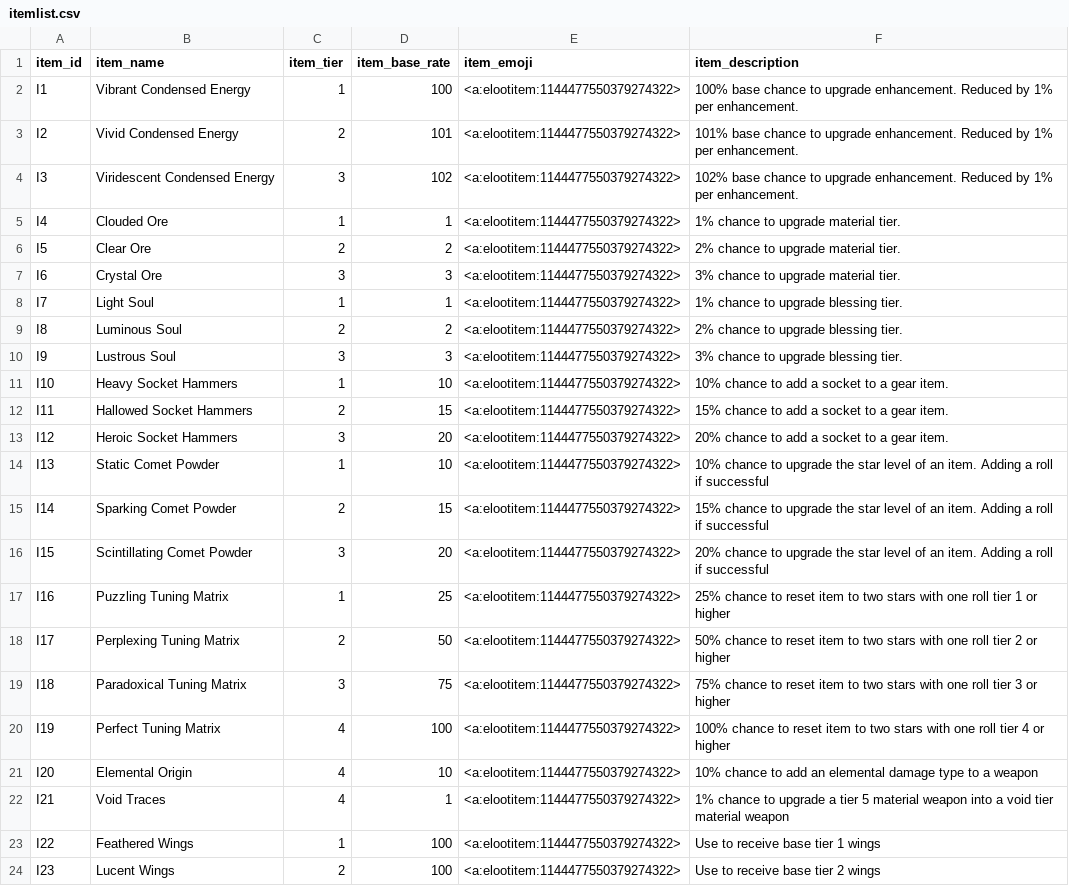
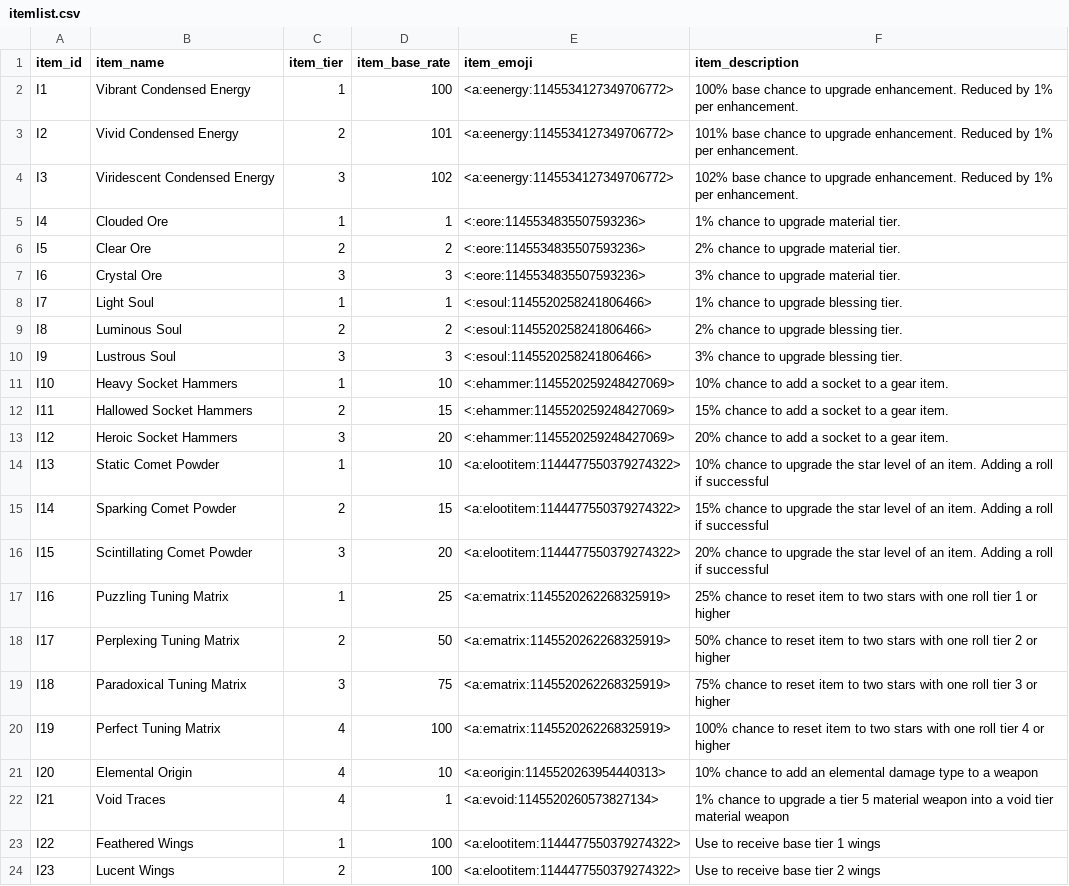
Before and after one commit to ArchaelMistysyn/PandoraBot, a CSV file: itemlist.csv, drawn as a sheet; only a part is shown.

```diff
--- a/itemlist.csv
+++ b/itemlist.csv
@@ -1,14 +1,14 @@
 item_id,item_name,item_tier,item_base_rate,item_emoji,item_description
-I1,Vibrant Condensed Energy,1,100,<a:elootitem:1144477550379274322>,100% base chance to upgrade enhancement. Reduced by 1% per enhancement.
-I2,Vivid Condensed Energy,2,101,<a:elootitem:1144477550379274322>,101% base chance to upgrade enhancement. Reduced by 1% per enhancement.
-I3,Viridescent Condensed Energy,3,102,<a:elootitem:1144477550379274322>,102% base chance to upgrade enhancement. Reduced by 1% per enhancement.
-I4,Clouded Ore,1,1,<a:elootitem:1144477550379274322>,1% chance to upgrade material tier.
-I5,Clear Ore,2,2,<a:elootitem:1144477550379274322>,2% chance to upgrade material tier.
-I6,Crystal Ore,3,3,<a:elootitem:1144477550379274322>,3% chance to upgrade material tier.
-I7,Light Soul,1,1,<a:elootitem:1144477550379274322>,1% chance to upgrade blessing tier.
-I8,Luminous Soul,2,2,<a:elootitem:1144477550379274322>,2% chance to upgrade blessing tier.
-I9,Lustrous Soul,3,3,<a:elootitem:1144477550379274322>,3% chance to upgrade blessing tier.
-I10,Heavy Socket Hammers,1,10,<a:elootitem:1144477550379274322>,10% chance to add a socket to a gear item.
-I11,Hallowed Socket Hammers,2,15,<a:elootitem:1144477550379274322>,15% chance to add a socket to a gear item.
-I12,Heroic Socket Hammers,3,20,<a:elootitem:1144477550379274322>,20% chance to add a socket to a gear item.
+I1,Vibrant Condensed Energy,1,100,<a:eenergy:1145534127349706772>,100% base chance to upgrade enhancement. Reduced by 1% per enhancement.
+I2,Vivid Condensed Energy,2,101,<a:eenergy:1145534127349706772>,101% base chance to upgrade enhancement. Reduced by 1% per enhancement.
+I3,Viridescent Condensed Energy,3,102,<a:eenergy:1145534127349706772>,102% base chance to upgrade enhancement. Reduced by 1% per enhancement.
+I4,Clouded Ore,1,1,<:eore:1145534835507593236>,1% chance to upgrade material tier.
+I5,Clear Ore,2,2,<:eore:1145534835507593236>,2% chance to upgrade material tier.
+I6,Crystal Ore,3,3,<:eore:1145534835507593236>,3% chance to upgrade material tier.
+I7,Light Soul,1,1,<:esoul:1145520258241806466>,1% chance to upgrade blessing tier.
+I8,Luminous Soul,2,2,<:esoul:1145520258241806466>,2% chance to upgrade blessing tier.
+I9,Lustrous Soul,3,3,<:esoul:1145520258241806466>,3% chance to upgrade blessing tier.
+I10,Heavy Socket Hammers,1,10,<:ehammer:1145520259248427069>,10% chance to add a socket to a gear item.
+I11,Hallowed Socket Hammers,2,15,<:ehammer:1145520259248427069>,15% chance to add a socket to a gear item.
+I12,Heroic Socket Hammers,3,20,<:ehammer:1145520259248427069>,20% chance to add a socket to a gear item.
 I13,Static Comet Powder,1,10,<a:elootitem:1144477550379274322>,10% chance to upgrade the star level of an item. Adding a roll if successful
@@ -16,8 +16,8 @@ I14,Sparking Comet Powder,2,15,<a:elootitem:1144477550379274322>,15% chance to u
 I15,Scintillating Comet Powder,3,20,<a:elootitem:1144477550379274322>,20% chance to upgrade the star level of an item. Adding a roll if successful
-I16,Puzzling Tuning Matrix,1,25,<a:elootitem:1144477550379274322>,25% chance to reset item to two stars with one roll tier 1 or higher
-I17,Perplexing Tuning Matrix,2,50,<a:elootitem:1144477550379274322>,50% chance to reset item to two stars with one roll tier 2 or higher
-I18,Paradoxical Tuning Matrix,3,75,<a:elootitem:1144477550379274322>,75% chance to reset item to two stars with one roll tier 3 or higher
-I19,Perfect Tuning Matrix,4,100,<a:elootitem:1144477550379274322>,100% chance to reset item to two stars with one roll tier 4 or higher
-I20,Elemental Origin,4,10,<a:elootitem:1144477550379274322>,10% chance to add an elemental damage type to a weapon
-I21,Void Traces,4,1,<a:elootitem:1144477550379274322>,1% chance to upgrade a tier 5 material weapon into a void tier material weapon
+I16,Puzzling Tuning Matrix,1,25,<a:ematrix:1145520262268325919>,25% chance to reset item to two stars with one roll tier 1 or higher
+I17,Perplexing Tuning Matrix,2,50,<a:ematrix:1145520262268325919>,50% chance to reset item to two stars with one roll tier 2 or higher
+I18,Paradoxical Tuning Matrix,3,75,<a:ematrix:1145520262268325919>,75% chance to reset item to two stars with one roll tier 3 or higher
+I19,Perfect Tuning Matrix,4,100,<a:ematrix:1145520262268325919>,100% chance to reset item to two stars with one roll tier 4 or higher
+I20,Elemental Origin,4,10,<a:eorigin:1145520263954440313>,10% chance to add an elemental damage type to a weapon
+I21,Void Traces,4,1,<a:evoid:1145520260573827134>,1% chance to upgrade a tier 5 material weapon into a void tier material weapon
 I22,Feathered Wings,1,100,<a:elootitem:1144477550379274322>,Use to receive base tier 1 wings
```
Also changed, not shown: cinventory.csv, playerlist.csv, 7 other files.
